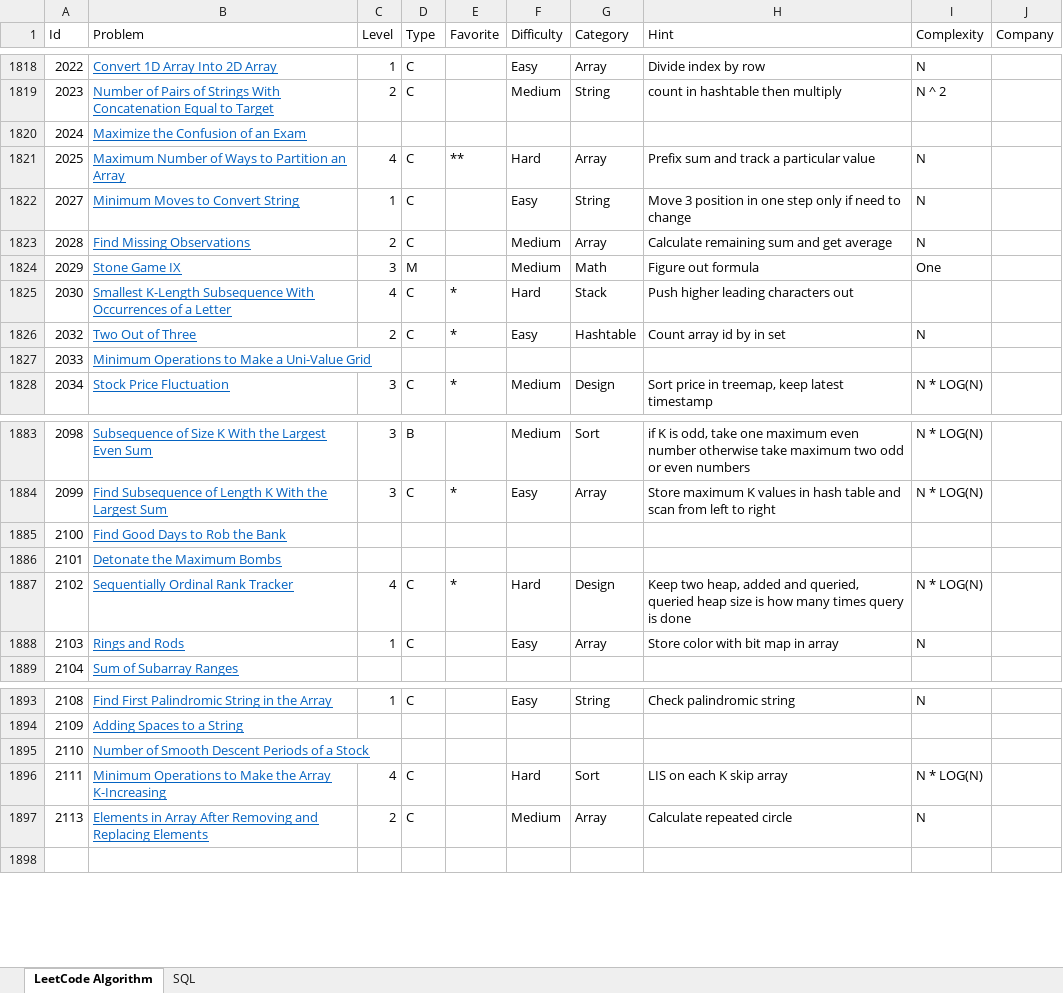
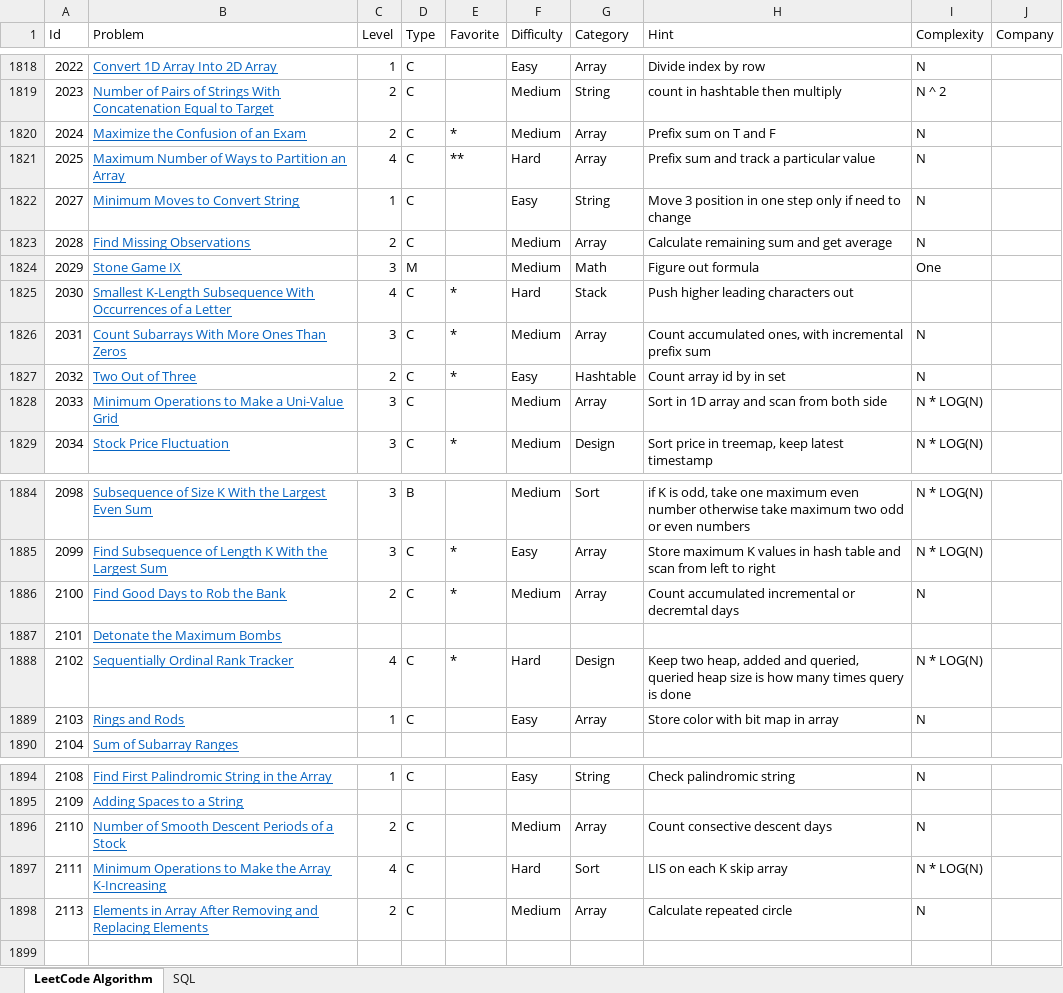
Before and after one commit to huanminwu/LeetCode, an Excel workbook: LeetCode.xlsx, sheet LeetCode Algorithm, drawn as a sheet; only a part is shown, gaps mark what is left out; values as stored, in another font and other column widths than the file's, no borders; charts and pictures not drawn; addresses are those after the commit; the diff names each change by its address in the sheet, - before the commit and + after, or states it on an @@ line.

Commit message:
Add 6 problems

```diff
--- a/LeetCode.xlsx (sheet LeetCode Algorithm)
+++ b/LeetCode.xlsx (sheet LeetCode Algorithm)
-C1820 (Level): (empty)
+C1820 (Level): 2
-D1820 (Type): (empty)
+D1820 (Type): C
-E1820 (Favorite): (empty)
+E1820 (Favorite): *
-F1820 (Difficulty): (empty)
+F1820 (Difficulty): Medium
-G1820 (Category): (empty)
+G1820 (Category): Array
-H1820 (Hint): (empty)
+H1820 (Hint): Prefix sum on T and F
-I1820 (Complexity): (empty)
+I1820 (Complexity): N
+row 1826: 2031 | Count Subarrays With More Ones Than Zeros | 3 | C | * | Medium | Array | Count accumulated ones, with incremental prefix sum | N
-C1828 (Level): (empty)
+C1828 (Level): 3
-D1828 (Type): (empty)
+D1828 (Type): C
-F1828 (Difficulty): (empty)
+F1828 (Difficulty): Medium
-G1828 (Category): (empty)
+G1828 (Category): Array
-H1828 (Hint): (empty)
+H1828 (Hint): Sort in 1D array and scan from both side
-I1828 (Complexity): (empty)
+I1828 (Complexity): N * LOG(N)
-C1886 (Level): (empty)
+C1886 (Level): 2
-D1886 (Type): (empty)
+D1886 (Type): C
-E1886 (Favorite): (empty)
+E1886 (Favorite): *
-F1886 (Difficulty): (empty)
+F1886 (Difficulty): Medium
-G1886 (Category): (empty)
+G1886 (Category): Array
-H1886 (Hint): (empty)
+H1886 (Hint): Count accumulated incremental or decremtal days
-I1886 (Complexity): (empty)
+I1886 (Complexity): N
-C1896 (Level): (empty)
+C1896 (Level): 2
-D1896 (Type): (empty)
+D1896 (Type): C
-F1896 (Difficulty): (empty)
+F1896 (Difficulty): Medium
-G1896 (Category): (empty)
+G1896 (Category): Array
-H1896 (Hint): (empty)
+H1896 (Hint): Count consective descent days
-I1896 (Complexity): (empty)
+I1896 (Complexity): N
```
Also changed, not shown: 14 other files.
